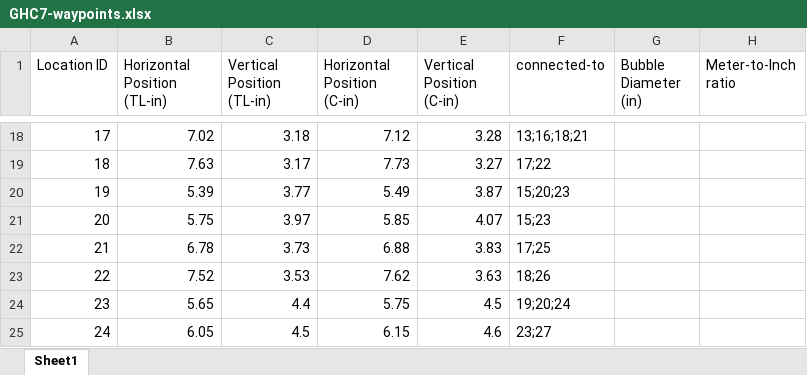
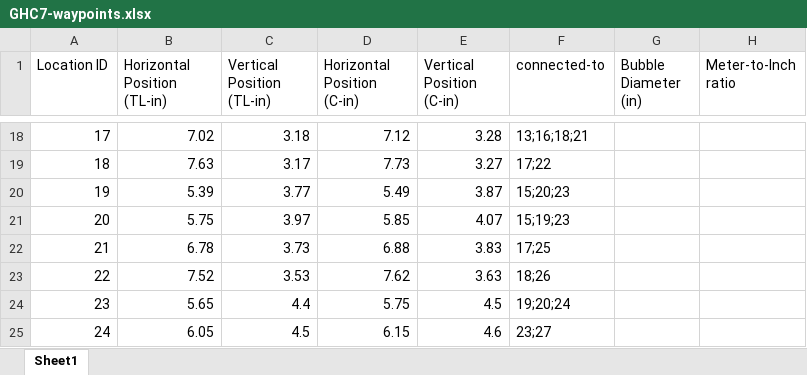
Before and after one commit to cmu-able/explainable-planning, an Excel workbook: XPlanningEvaluation/data/GHC7-waypoints.xlsx, sheet Sheet1, drawn as a sheet; only a part is shown, gaps mark what is left out; values as stored, in another font and other column widths than the file's, no borders; the diff names each change by its address in the sheet, - before the commit and + after, or states it on an @@ line.

Commit message:
Fixed edge-asymmetry in GHC7-waypoints

```diff
--- a/XPlanningEvaluation/data/GHC7-waypoints.xlsx (sheet Sheet1)
+++ b/XPlanningEvaluation/data/GHC7-waypoints.xlsx (sheet Sheet1)
-F21 (connected-to): 15;23
+F21 (connected-to): 15;19;23
```
Also changed, not shown: 2 other files.
